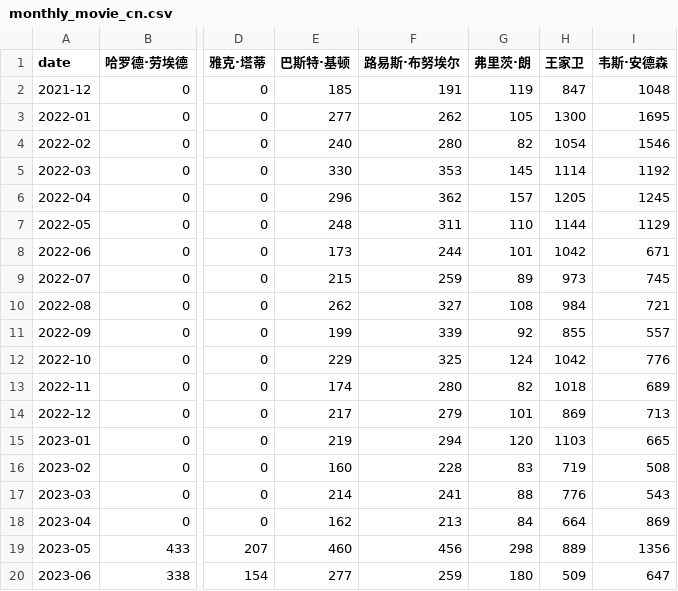
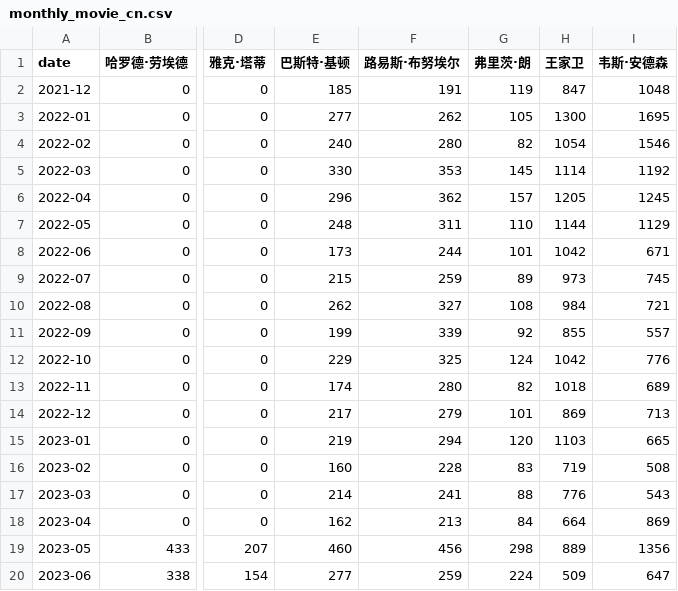
Before and after one commit to ScienisTmiaoT/trends, a CSV file: data/monthly_movie_cn.csv, drawn as a sheet; only a part is shown, gaps mark what is left out; the diff names each change by its address in the sheet, - before the commit and + after, or states it on an @@ line.

```diff
--- a/data/monthly_movie_cn.csv
+++ b/data/monthly_movie_cn.csv
-G20 (弗里茨·朗): 180
+G20 (弗里茨·朗): 224
```
Also changed, not shown: data/daily_movie_cn.csv, data/daily_movie_en.csv, 1 other file.
